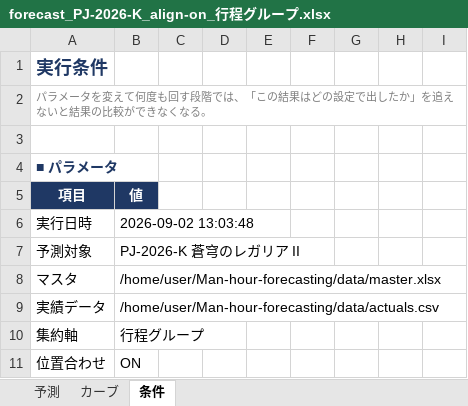
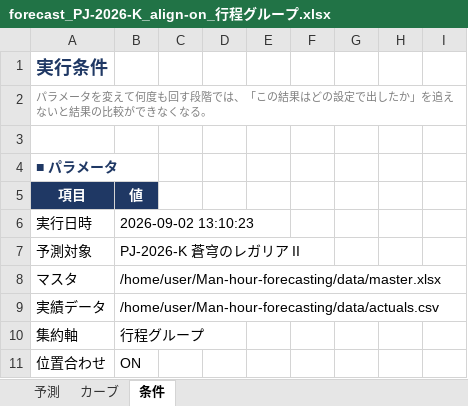
Before and after one commit to naookamo26-maker/Man-hour-forecasting, an Excel workbook: output/forecast_PJ-2026-K_align-on_行程グループ.xlsx, sheet 条件, drawn as a sheet; only a part is shown; values as stored, in another font and other column widths than the file's, no borders; the diff names each change by its address in the sheet, - before the commit and + after, or states it on an @@ line.

```diff
--- a/output/forecast_PJ-2026-K_align-on_行程グループ.xlsx (sheet 条件)
+++ b/output/forecast_PJ-2026-K_align-on_行程グループ.xlsx (sheet 条件)
-B6: 2026-09-02 13:03:48
+B6: 2026-09-02 13:10:23
```
Also changed, not shown: sheet 予測, 1 other file.
